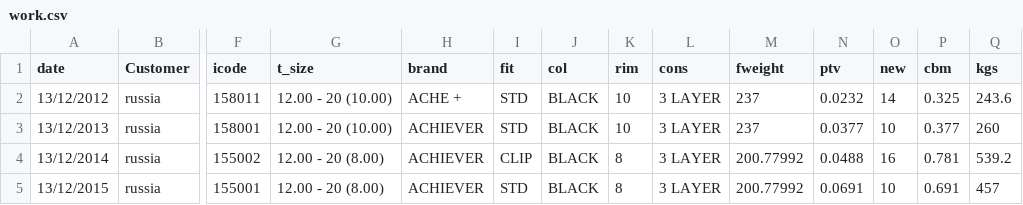
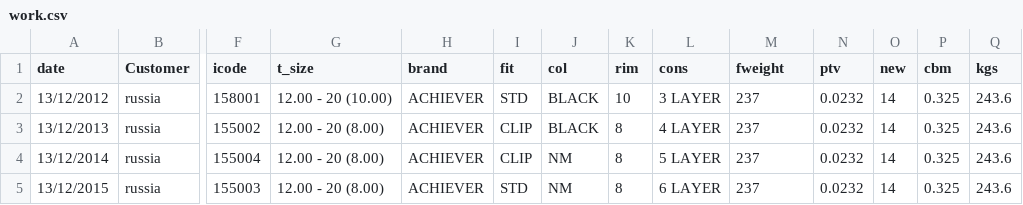
Before and after one commit to Bishan00/planing, a CSV file: task_management/work.csv, drawn as a sheet; only a part is shown, gaps mark what is left out; the diff covers the shown part only; the diff names each change by its address in the sheet, - before the commit and + after, or states it on an @@ line.

```diff
--- a/task_management/work.csv
+++ b/task_management/work.csv
-F2 (icode): 158011
+F2 (icode): 158001
-H2 (brand): ACHE +
+H2 (brand): ACHIEVER
-F3 (icode): 158001
+F3 (icode): 155002
-G3 (t_size): 12.00 - 20 (10.00)
+G3 (t_size): 12.00 - 20 (8.00)
-I3 (fit): STD
+I3 (fit): CLIP
-K3 (rim): 10
+K3 (rim): 8
-L3 (cons): 3 LAYER
+L3 (cons): 4 LAYER
-N3 (ptv): 0.0377
+N3 (ptv): 0.0232
-O3 (new): 10
+O3 (new): 14
-P3 (cbm): 0.377
+P3 (cbm): 0.325
-Q3 (kgs): 260
+Q3 (kgs): 243.6
-F4 (icode): 155002
+F4 (icode): 155004
-J4:J5 (col): BLACK
+J4:J5 (col): NM
-L4 (cons): 3 LAYER
+L4 (cons): 5 LAYER
-M4:M5 (fweight): 200.77992
+M4:M5 (fweight): 237
-N4 (ptv): 0.0488
+N4 (ptv): 0.0232
-O4 (new): 16
+O4 (new): 14
-P4 (cbm): 0.781
+P4 (cbm): 0.325
-Q4 (kgs): 539.2
+Q4 (kgs): 243.6
-F5 (icode): 155001
+F5 (icode): 155003
-L5 (cons): 3 LAYER
+L5 (cons): 6 LAYER
-N5 (ptv): 0.0691
+N5 (ptv): 0.0232
-O5 (new): 10
+O5 (new): 14
-P5 (cbm): 0.691
+P5 (cbm): 0.325
-Q5 (kgs): 457
+Q5 (kgs): 243.6
```
Also changed, not shown: 2 added rows and 80 edited cells elsewhere in this file, 2 other files.
